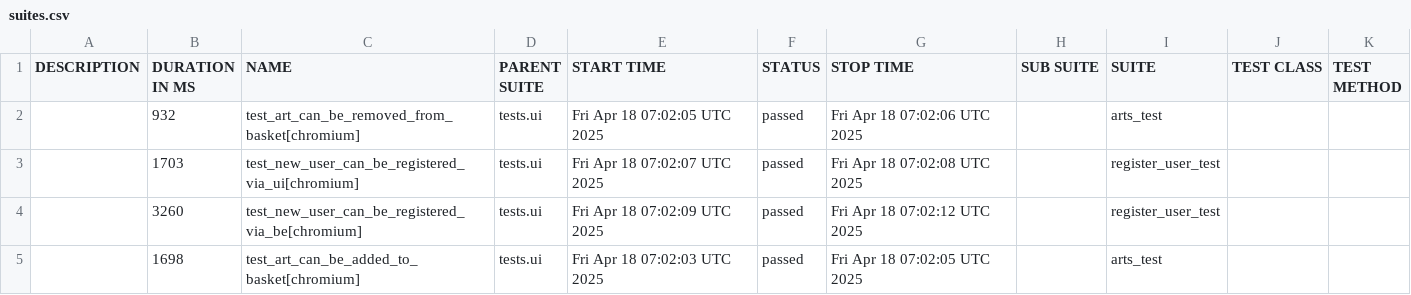
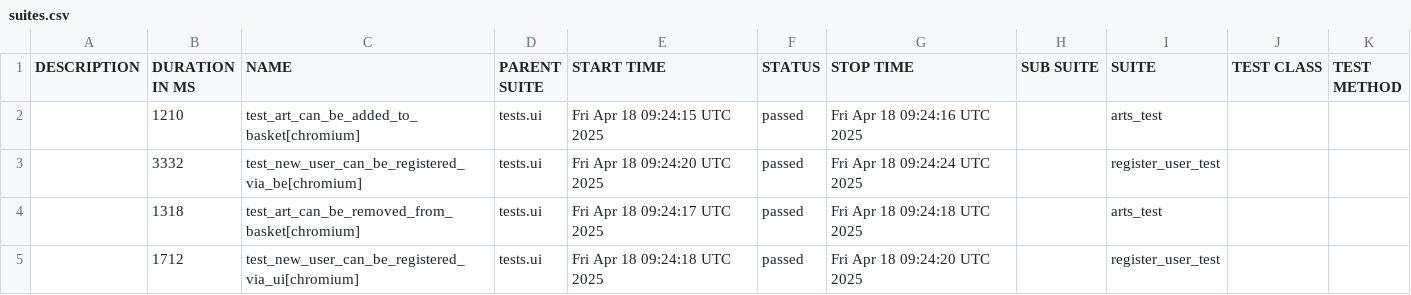
Before and after one commit to PKuravskyi/PetPythonPlaywright, a CSV file: data/suites.csv, drawn as a sheet.

```diff
--- a/data/suites.csv
+++ b/data/suites.csv
@@ -1,5 +1,5 @@
 "DESCRIPTION","DURATION IN MS","NAME","PARENT SUITE","START TIME","STATUS","STOP TIME","SUB SUITE","SUITE","TEST CLASS","TEST METHOD"
-"","932","test_art_can_be_removed_from_basket[chromium]","tests.ui","Fri Apr 18 07:02:05 UTC 2025","passed","Fri Apr 18 07:02:06 UTC 2025","","arts_test","",""
-"","1703","test_new_user_can_be_registered_via_ui[chromium]","tests.ui","Fri Apr 18 07:02:07 UTC 2025","passed","Fri Apr 18 07:02:08 UTC 2025","","register_user_test","",""
-"","3260","test_new_user_can_be_registered_via_be[chromium]","tests.ui","Fri Apr 18 07:02:09 UTC 2025","passed","Fri Apr 18 07:02:12 UTC 2025","","register_user_test","",""
-"","1698","test_art_can_be_added_to_basket[chromium]","tests.ui","Fri Apr 18 07:02:03 UTC 2025","passed","Fri Apr 18 07:02:05 UTC 2025","","arts_test","",""
+"","1210","test_art_can_be_added_to_basket[chromium]","tests.ui","Fri Apr 18 09:24:15 UTC 2025","passed","Fri Apr 18 09:24:16 UTC 2025","","arts_test","",""
+"","3332","test_new_user_can_be_registered_via_be[chromium]","tests.ui","Fri Apr 18 09:24:20 UTC 2025","passed","Fri Apr 18 09:24:24 UTC 2025","","register_user_test","",""
+"","1318","test_art_can_be_removed_from_basket[chromium]","tests.ui","Fri Apr 18 09:24:17 UTC 2025","passed","Fri Apr 18 09:24:18 UTC 2025","","arts_test","",""
+"","1712","test_new_user_can_be_registered_via_ui[chromium]","tests.ui","Fri Apr 18 09:24:18 UTC 2025","passed","Fri Apr 18 09:24:20 UTC 2025","","register_user_test","",""
```
Also changed, not shown: 22 other files.
